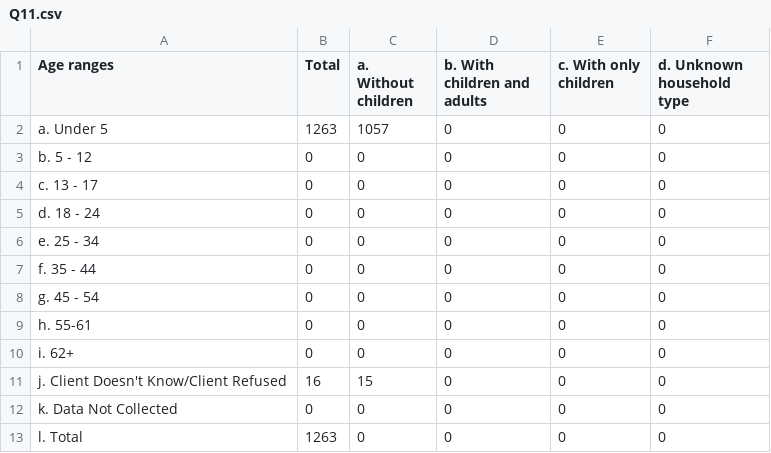
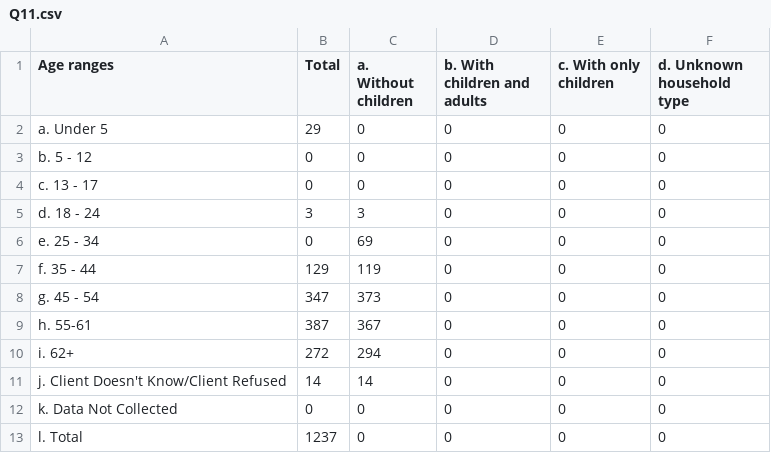
Before and after one commit to servinglynk/hslynk-open-source, a CSV file: hmis-hud-reports/Q11.csv, drawn as a sheet.

Commit message:
APR report adding age to the client table makes life a lot easier

```diff
--- a/hmis-hud-reports/Q11.csv
+++ b/hmis-hud-reports/Q11.csv
@@ -2,13 +2,13 @@
 children",  d. Unknown household type
-   a. Under 5,1263,1057,0,0,0
+   a. Under 5,29,0,0,0,0
    b. 5 - 12,0,0,0,0,0
    c. 13 - 17,0,0,0,0,0
-   d. 18 - 24,0,0,0,0,0
-   e. 25 - 34,0,0,0,0,0
-  f. 35 - 44,0,0,0,0,0
-  g. 45 - 54,0,0,0,0,0
-  h. 55-61,0,0,0,0,0
-   i. 62+,0,0,0,0,0
-   j. Client Doesn't Know/Client Refused,16,15,0,0,0
+   d. 18 - 24,3,3,0,0,0
+   e. 25 - 34,0,69,0,0,0
+  f. 35 - 44,129,119,0,0,0
+  g. 45 - 54,347,373,0,0,0
+  h. 55-61,387,367,0,0,0
+   i. 62+,272,294,0,0,0
+   j. Client Doesn't Know/Client Refused,14,14,0,0,0
    k. Data Not Collected,0,0,0,0,0
-   l. Total,1263,0,0,0,0
+   l. Total,1237,0,0,0,0
```
Also changed, not shown: hmis-hud-reports/Q10d.csv, hmis-hud-reports/Q26b.csv, 34 other files.
